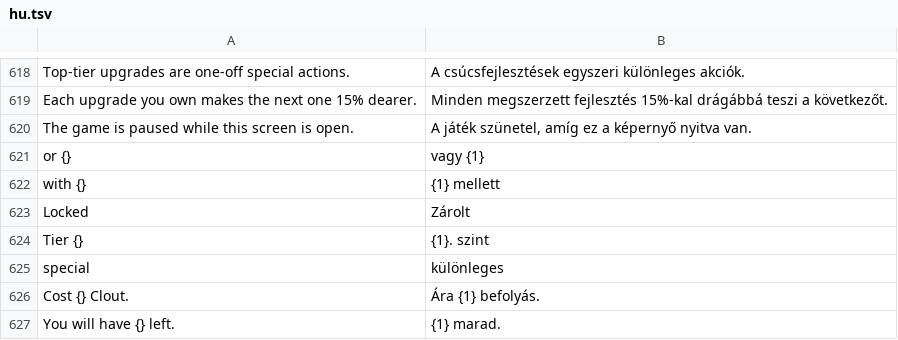
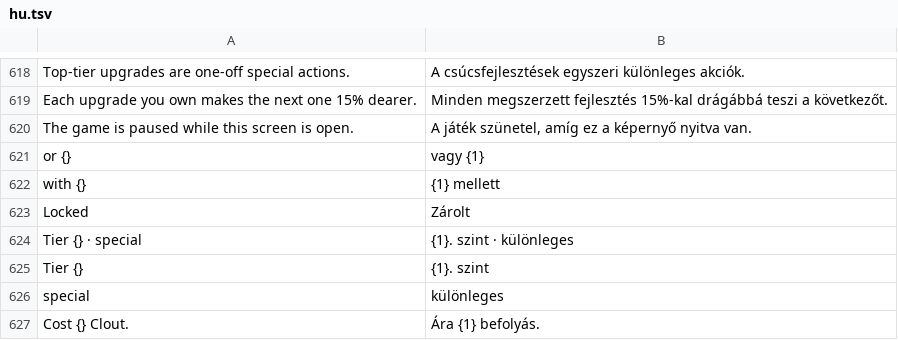
Before and after one commit to gaborwebmoney-art/global-ideology, a TSV file: i18n/hu.tsv, drawn as a sheet; only a part is shown, gaps mark what is left out; the shorter side is filled out with more unchanged rows; the diff names each change by its address in the sheet, - before the commit and + after, or states it on an @@ line.

```diff
--- a/i18n/hu.tsv
+++ b/i18n/hu.tsv
+row 624: Tier {} · special | {1}. szint · különleges
```
Also changed, not shown: 1 other file.
